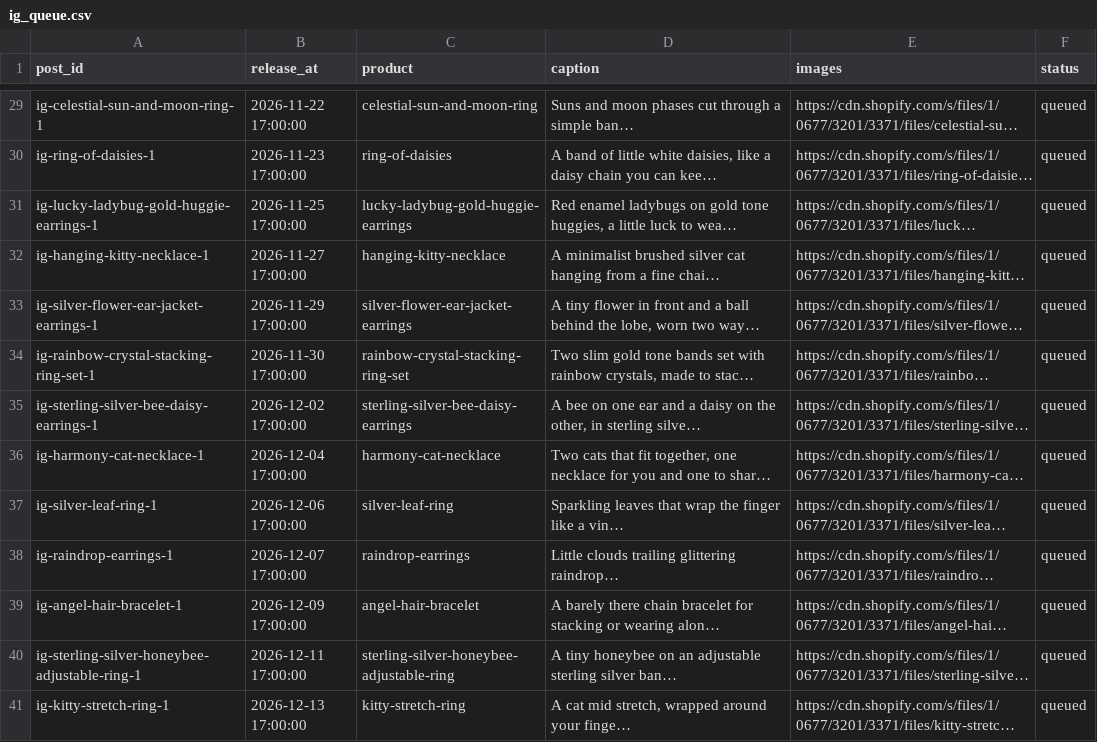
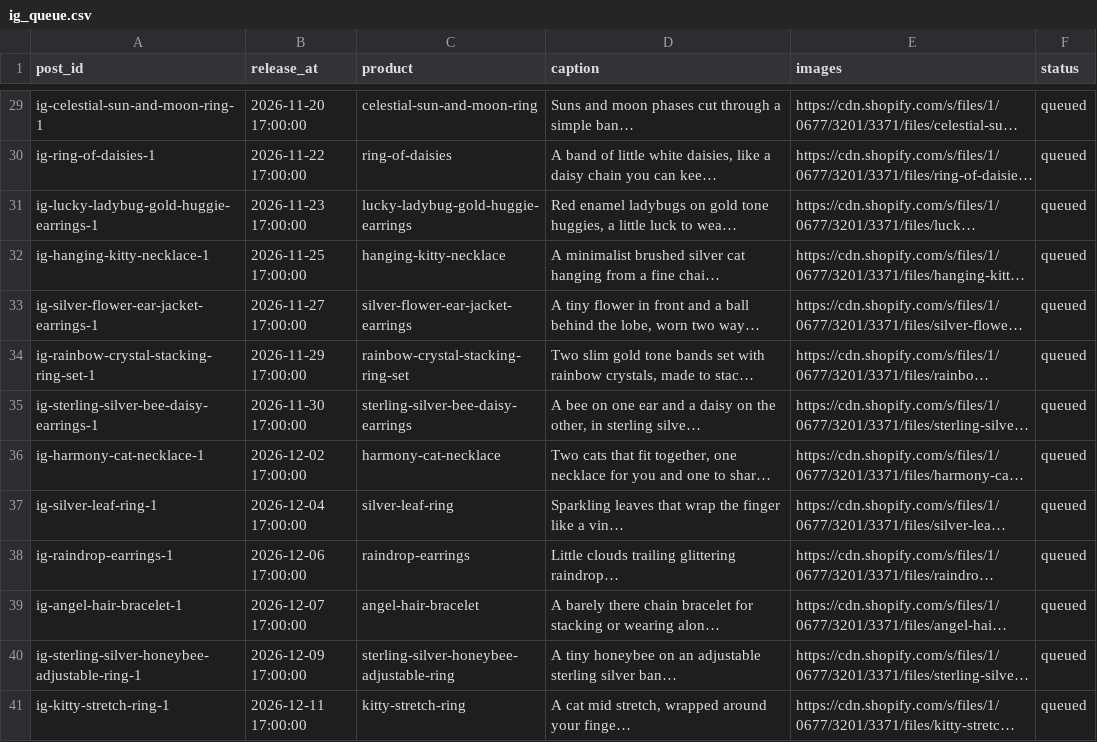
Before and after one commit to icaruss7/amiees-pins, a CSV file: ig_queue.csv, drawn as a sheet; only a part is shown, gaps mark what is left out; long unchanged cells end in …; the diff covers the shown part only; the diff names each change by its address in the sheet, - before the commit and + after, or states it on an @@ line.

```diff
--- a/ig_queue.csv
+++ b/ig_queue.csv
-B29 (release_at): 2026-11-22 17:00:00
+B29 (release_at): 2026-11-20 17:00:00
-B30 (release_at): 2026-11-23 17:00:00
+B30 (release_at): 2026-11-22 17:00:00
-B31 (release_at): 2026-11-25 17:00:00
+B31 (release_at): 2026-11-23 17:00:00
-B32 (release_at): 2026-11-27 17:00:00
+B32 (release_at): 2026-11-25 17:00:00
-B33 (release_at): 2026-11-29 17:00:00
+B33 (release_at): 2026-11-27 17:00:00
-B34 (release_at): 2026-11-30 17:00:00
+B34 (release_at): 2026-11-29 17:00:00
-B35 (release_at): 2026-12-02 17:00:00
+B35 (release_at): 2026-11-30 17:00:00
-B36 (release_at): 2026-12-04 17:00:00
+B36 (release_at): 2026-12-02 17:00:00
-B37 (release_at): 2026-12-06 17:00:00
+B37 (release_at): 2026-12-04 17:00:00
-B38 (release_at): 2026-12-07 17:00:00
+B38 (release_at): 2026-12-06 17:00:00
-B39 (release_at): 2026-12-09 17:00:00
+B39 (release_at): 2026-12-07 17:00:00
-B40 (release_at): 2026-12-11 17:00:00
+B40 (release_at): 2026-12-09 17:00:00
-B41 (release_at): 2026-12-13 17:00:00
+B41 (release_at): 2026-12-11 17:00:00
```
Also changed, not shown: 40 edited cells elsewhere in this file.
